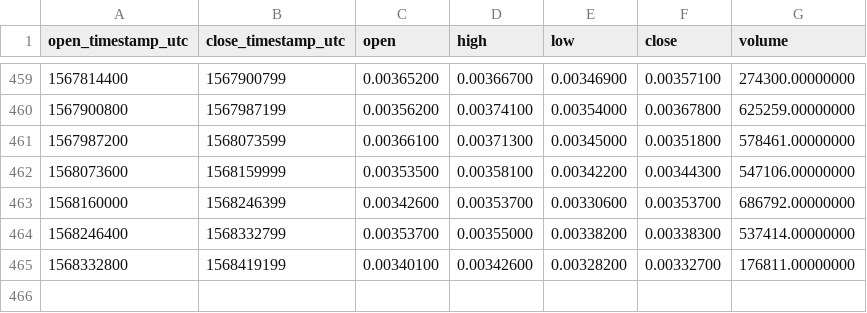
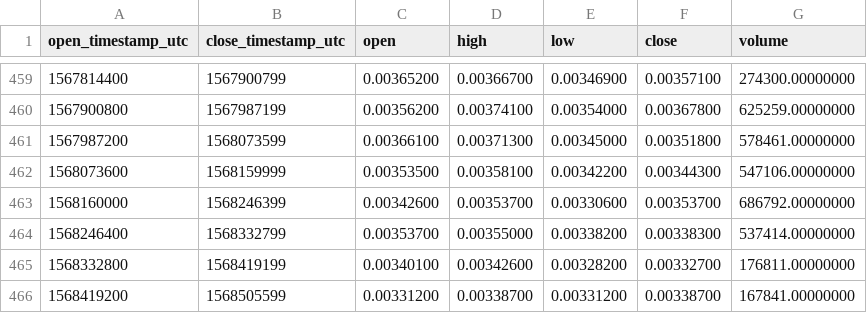
Before and after one commit to cryptobigbro/binance-ENJBNB, a CSV file: binance-ENJBNB-1d.csv, drawn as a sheet; only a part is shown, gaps mark what is left out.

```diff
--- a/binance-ENJBNB-1d.csv
+++ b/binance-ENJBNB-1d.csv
@@ -465 +465,2 @@ open_timestamp_utc,close_timestamp_utc,open,high,low,close,volume
 1568332800,1568419199,0.00340100,0.00342600,0.00328200,0.00332700,176811.00000000
+1568419200,1568505599,0.00331200,0.00338700,0.00331200,0.00338700,167841.00000000
```
Also changed, not shown: binance-ENJBNB-1h.csv.
